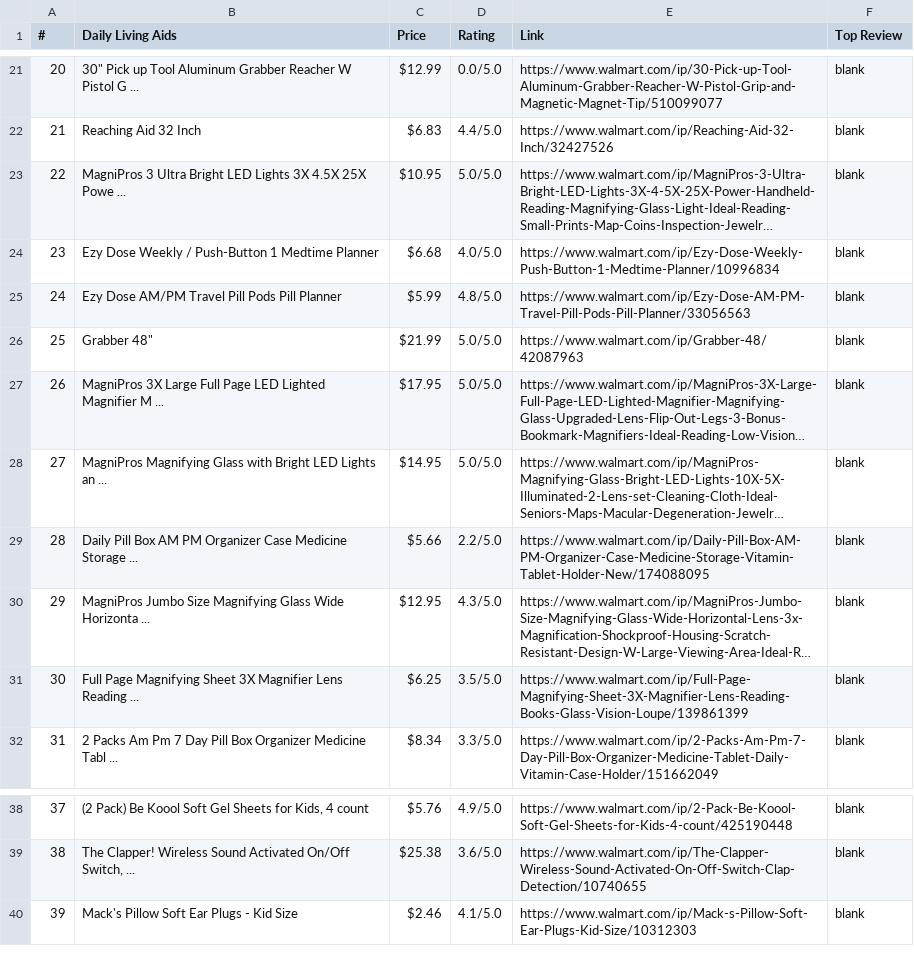
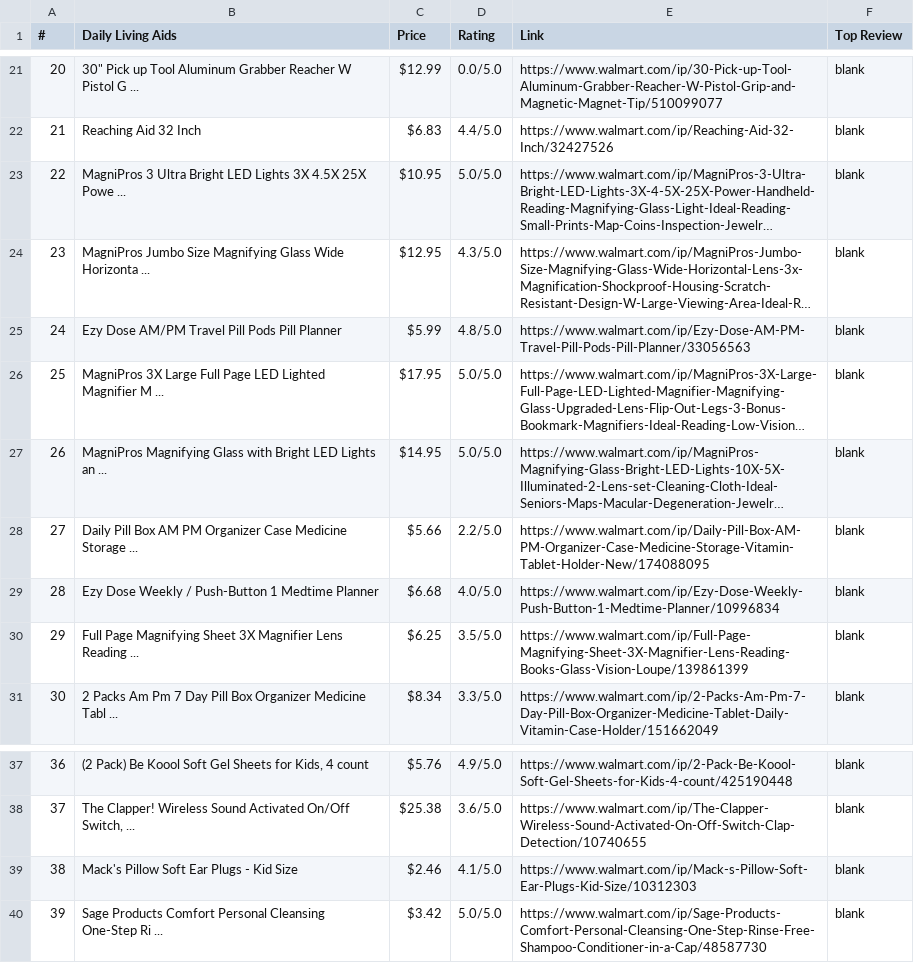
Before and after one commit to dislbenn/dislbenn.github.io, a CSV file: web/csv/Daily Living Aids.csv, drawn as a sheet; only a part is shown, gaps mark what is left out; long unchanged cells end in …; removed rows and columns are numbered as before the commit, all else as after; the diff names each change by its address in the sheet, - before the commit and + after, or states it on an @@ line.

```diff
--- a/web/csv/Daily Living Aids.csv
+++ b/web/csv/Daily Living Aids.csv
@@ row 30 moved to row 24: 23 @@
-row 26: 25 | Grabber 48" | $21.99 | 5.0/5.0 | https://www.walmart.com/ip/Grabber-48/42087963 | blank
@@ column A (#) renumbered between rows 26 and 39 @@
@@ row 24 moved to row 29: 28 @@
+row 40: 39 | Sage Products Comfort Personal Cleansing One-Step Ri ... | $3.42 | 5.0/5.0 | https://www.walmart.com/ip/Sage-Products-Comfort-Personal-Cleansing-One-Step-Rinse-Free-Shampoo-Conditioner-in-a-Cap/48587730 | blank
```
Also changed, not shown: web/csv/Bath Safety.csv, web/csv/Bathroom Scales.csv, 11 other files.
